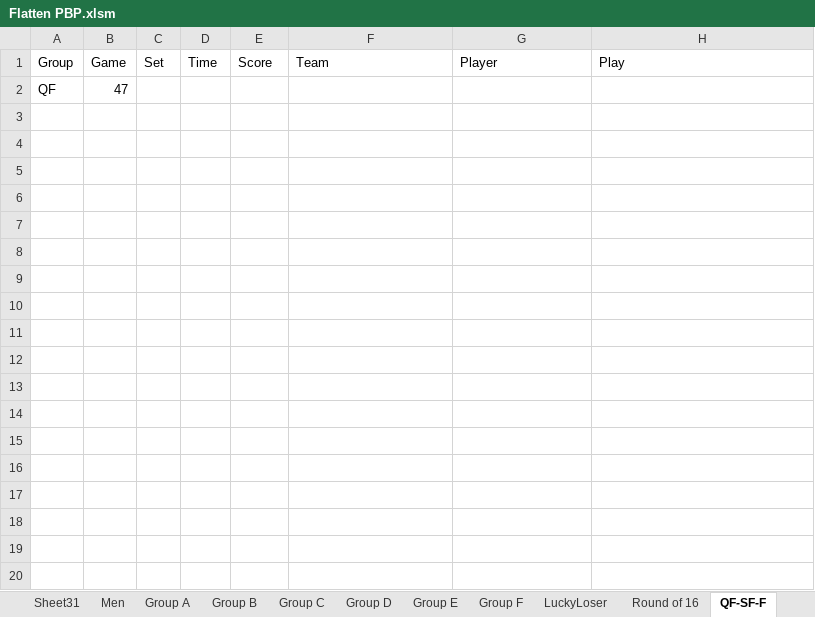
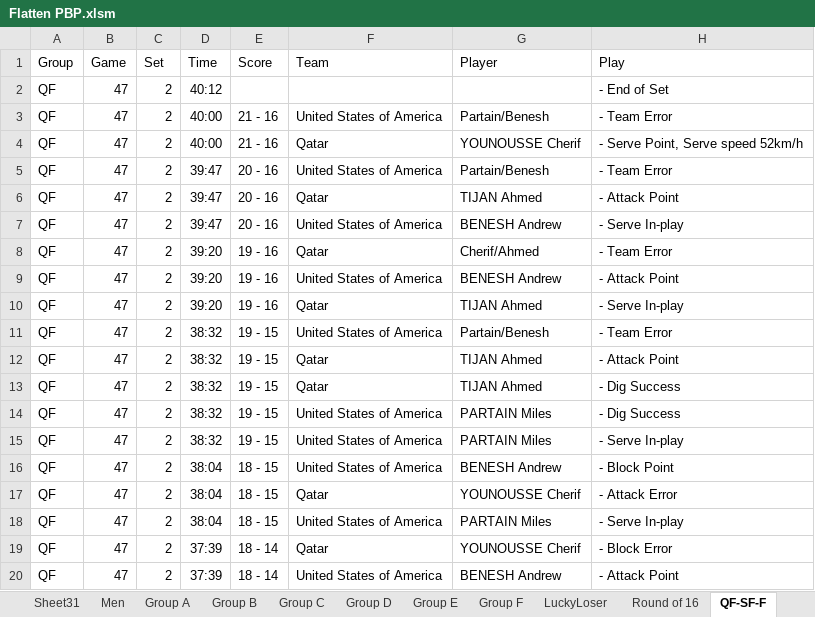
Before and after one commit to aaronmsimon/unity-kings-of-the-beach, an Excel workbook: Resources/Flatten PBP.xlsm, sheet QF-SF-F, drawn as a sheet; only a part is shown; values as stored, in another font and other column widths than the file's, no borders; the diff covers the shown part only; the diff names each change by its address in the sheet, - before the commit and + after, or states it on an @@ line.

Commit message:
Quarterfinals game 1 (47)

```diff
--- a/Resources/Flatten PBP.xlsm (sheet QF-SF-F)
+++ b/Resources/Flatten PBP.xlsm (sheet QF-SF-F)
-C2 (Set): (empty)
+C2 (Set): 2
-D2 (Time): (empty)
+D2 (Time): 40:12
-H2 (Play): (empty)
+H2 (Play): - End of Set
+row 3: QF | 47 | 2 | 40:00 | 21 - 16 | United States of America | Partain/Benesh | - Team Error
+row 4: QF | 47 | 2 | 40:00 | 21 - 16 | Qatar | YOUNOUSSE Cherif | - Serve Point, Serve speed 52km/h
+row 5: QF | 47 | 2 | 39:47 | 20 - 16 | United States of America | Partain/Benesh | - Team Error
+row 6: QF | 47 | 2 | 39:47 | 20 - 16 | Qatar | TIJAN Ahmed | - Attack Point
+row 7: QF | 47 | 2 | 39:47 | 20 - 16 | United States of America | BENESH Andrew | - Serve In-play
+row 8: QF | 47 | 2 | 39:20 | 19 - 16 | Qatar | Cherif/Ahmed | - Team Error
+row 9: QF | 47 | 2 | 39:20 | 19 - 16 | United States of America | BENESH Andrew | - Attack Point
+row 10: QF | 47 | 2 | 39:20 | 19 - 16 | Qatar | TIJAN Ahmed | - Serve In-play
+row 11: QF | 47 | 2 | 38:32 | 19 - 15 | United States of America | Partain/Benesh | - Team Error
+row 12: QF | 47 | 2 | 38:32 | 19 - 15 | Qatar | TIJAN Ahmed | - Attack Point
+row 13: QF | 47 | 2 | 38:32 | 19 - 15 | Qatar | TIJAN Ahmed | - Dig Success
+row 14: QF | 47 | 2 | 38:32 | 19 - 15 | United States of America | PARTAIN Miles | - Dig Success
+row 15: QF | 47 | 2 | 38:32 | 19 - 15 | United States of America | PARTAIN Miles | - Serve In-play
+row 16: QF | 47 | 2 | 38:04 | 18 - 15 | United States of America | BENESH Andrew | - Block Point
+row 17: QF | 47 | 2 | 38:04 | 18 - 15 | Qatar | YOUNOUSSE Cherif | - Attack Error
+row 18: QF | 47 | 2 | 38:04 | 18 - 15 | United States of America | PARTAIN Miles | - Serve In-play
+row 19: QF | 47 | 2 | 37:39 | 18 - 14 | Qatar | YOUNOUSSE Cherif | - Block Error
+row 20: QF | 47 | 2 | 37:39 | 18 - 14 | United States of America | BENESH Andrew | - Attack Point
```
Also changed, not shown: 209 added rows elsewhere in this sheet.
